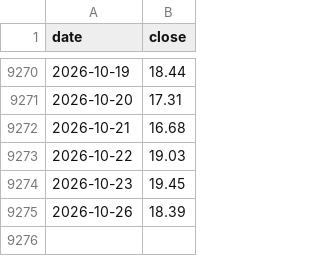
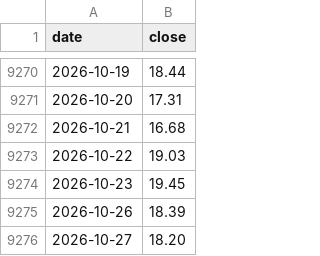
Before and after one commit to tony252/A-SHARE-dashboard, a CSV file: ndx_dca/data/vix_data.csv, drawn as a sheet; only a part is shown, gaps mark what is left out.

```diff
--- a/ndx_dca/data/vix_data.csv
+++ b/ndx_dca/data/vix_data.csv
@@ -9275 +9275,2 @@ date,close
 2026-10-26,18.39
+2026-10-27,18.20
```
Also changed, not shown: csi_dividend/data/csi_price.csv, 7 other files.
